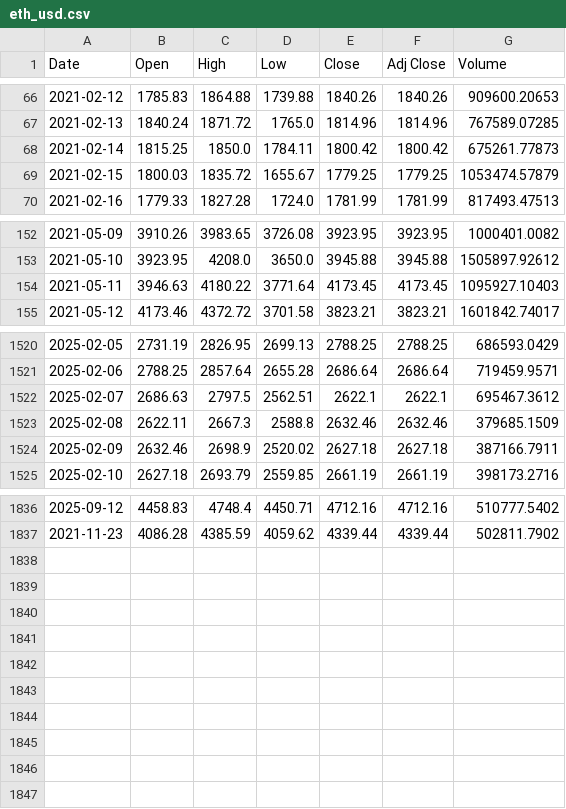
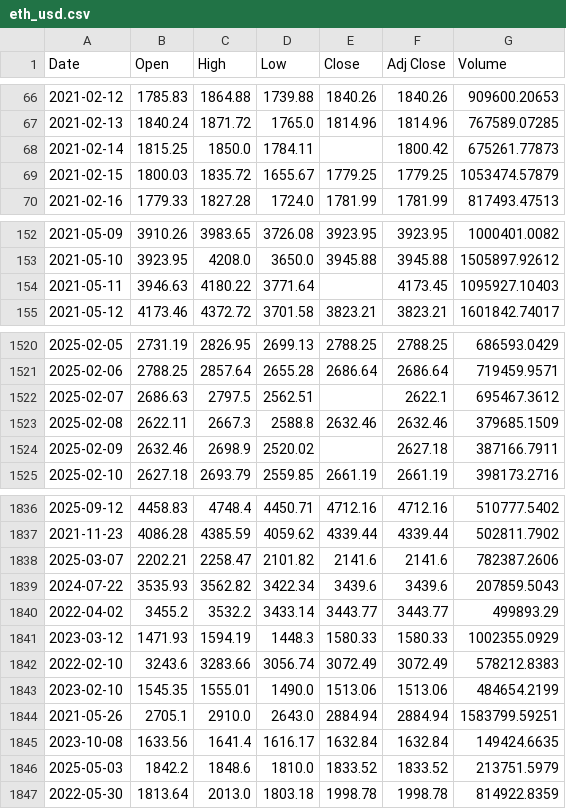
Before and after one commit to Juliohe/Udacity-Real-World-Data-Wrangling-with-Python, a CSV file: Dataset/eth_usd.csv, drawn as a sheet; only a part is shown, gaps mark what is left out; the diff covers the shown part only.

```diff
--- a/Dataset/eth_usd.csv
+++ b/Dataset/eth_usd.csv
@@ -67,3 +67,3 @@ Date,Open,High,Low,Close,Adj Close,Volume
 2021-02-13,1840.24,1871.72,1765.0,1814.96,1814.96,767589.07285
-2021-02-14,1815.25,1850.0,1784.11,1800.42,1800.42,675261.77873
+2021-02-14,1815.25,1850.0,1784.11,,1800.42,675261.77873
 2021-02-15,1800.03,1835.72,1655.67,1779.25,1779.25,1053474.57879
@@ -153,3 +153,3 @@ Date,Open,High,Low,Close,Adj Close,Volume
 2021-05-10,3923.95,4208.0,3650.0,3945.88,3945.88,1505897.92612
-2021-05-11,3946.63,4180.22,3771.64,4173.45,4173.45,1095927.10403
+2021-05-11,3946.63,4180.22,3771.64,,4173.45,1095927.10403
 2021-05-12,4173.46,4372.72,3701.58,3823.21,3823.21,1601842.74017
@@ -1521,5 +1521,5 @@ Date,Open,High,Low,Close,Adj Close,Volume
 2025-02-06,2788.25,2857.64,2655.28,2686.64,2686.64,719459.9571
-2025-02-07,2686.63,2797.5,2562.51,2622.1,2622.1,695467.3612
+2025-02-07,2686.63,2797.5,2562.51,,2622.1,695467.3612
 2025-02-08,2622.11,2667.3,2588.8,2632.46,2632.46,379685.1509
-2025-02-09,2632.46,2698.9,2520.02,2627.18,2627.18,387166.7911
+2025-02-09,2632.46,2698.9,2520.02,,2627.18,387166.7911
 2025-02-10,2627.18,2693.79,2559.85,2661.19,2661.19,398173.2716
@@ -1837 +1837,11 @@ Date,Open,High,Low,Close,Adj Close,Volume
 2021-11-23,4086.28,4385.59,4059.62,4339.44,4339.44,502811.7902
+2025-03-07,2202.21,2258.47,2101.82,2141.6,2141.6,782387.2606
+2024-07-22,3535.93,3562.82,3422.34,3439.6,3439.6,207859.5043
+2022-04-02,3455.2,3532.2,3433.14,3443.77,3443.77,499893.29
+2023-03-12,1471.93,1594.19,1448.3,1580.33,1580.33,1002355.0929
+2022-02-10,3243.6,3283.66,3056.74,3072.49,3072.49,578212.8383
+2023-02-10,1545.35,1555.01,1490.0,1513.06,1513.06,484654.2199
+2021-05-26,2705.1,2910.0,2643.0,2884.94,2884.94,1583799.59251
+2023-10-08,1633.56,1641.4,1616.17,1632.84,1632.84,149424.6635
+2025-05-03,1842.2,1848.6,1810.0,1833.52,1833.52,213751.5979
+2022-05-30,1813.64,2013.0,1803.18,1998.78,1998.78,814922.8359
```
Also changed, not shown: 16 edited cells elsewhere in this file, Dataset/btc_usd.csv, Dataset/crypto_combined.csv, 1 other file.
